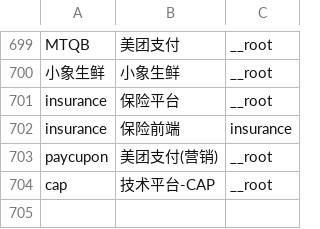
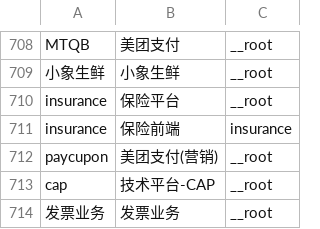
Before and after one commit to binbjz/jks_sonar, a CSV file: source/group_info_qa.csv, drawn as a sheet; only a part is shown, gaps mark what is left out; the diff covers the shown part only.

```diff
--- a/source/group_info_qa.csv
+++ b/source/group_info_qa.csv
@@ -704 +713,2 @@ paycupon,美团支付(营销),__root,,
 cap,技术平台-CAP,__root,,
+发票业务,发票业务,__root,,
```
Also changed, not shown: 12 added rows, 3 removed rows and 2 edited cells elsewhere in this file, source/stash_org_grp_fail.csv, 7 other files.
